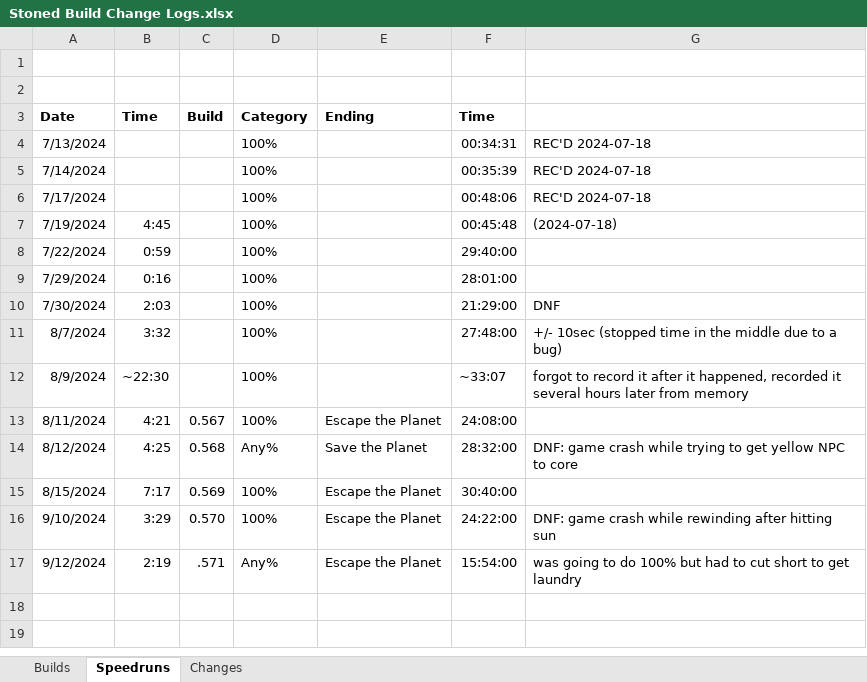
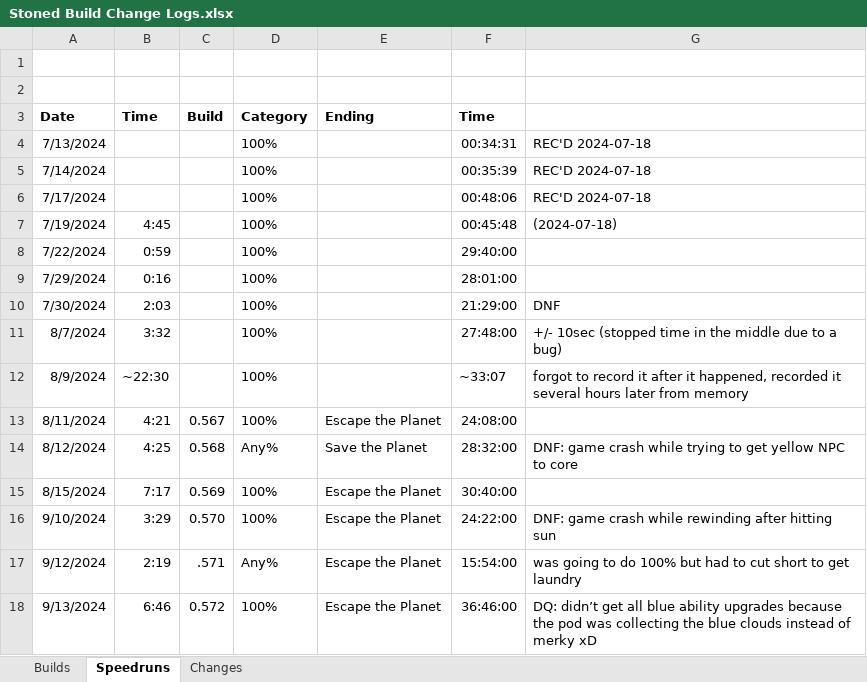
Before and after one commit to shieldgenerator7/Stonicorn, an Excel workbook: Docs/Stoned Build Change Logs.xlsx, sheet Speedruns, drawn as a sheet; values as stored, in another font and other column widths than the file's, no borders; the diff names each change by its address in the sheet, - before the commit and + after, or states it on an @@ line.

```diff
--- a/Docs/Stoned Build Change Logs.xlsx (sheet Speedruns)
+++ b/Docs/Stoned Build Change Logs.xlsx (sheet Speedruns)
+row 18: 9/13/2024 | 6:46 | 0.572 | 100% | Escape the Planet | 36:46:00 | DQ: didn’t get all blue ability upgrades because the pod was collecting the blue clouds instead of merky xD
```
Also changed, not shown: sheet Builds, 1 other file.
